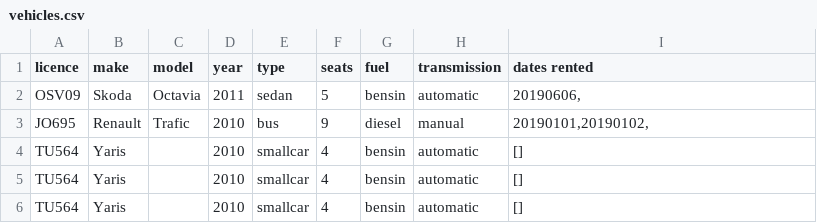
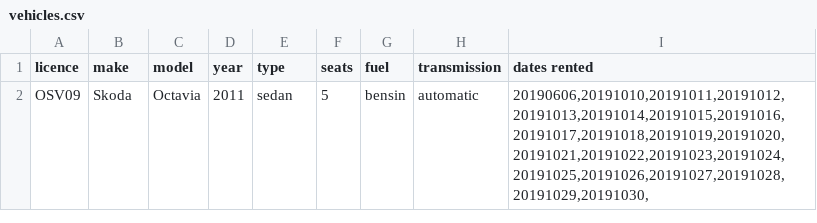
Before and after one commit to reynirf/verklegtnamskeid, a CSV file: data/vehicles.csv, drawn as a sheet.

```diff
--- a/data/vehicles.csv
+++ b/data/vehicles.csv
@@ -1,6 +1,2 @@
 licence;make;model;year;type;seats;fuel;transmission;dates rented
-OSV09;Skoda;Octavia;2011;sedan;5;bensin;automatic;20190606,
-JO695;Renault;Trafic;2010;bus;9;diesel;manual;20190101,20190102,
-TU564;Yaris;;2010;smallcar;4;bensin;automatic;[]
-TU564;Yaris;;2010;smallcar;4;bensin;automatic;[]
-TU564;Yaris;;2010;smallcar;4;bensin;automatic;[]
+OSV09;Skoda;Octavia;2011;sedan;5;bensin;automatic;20190606,20191010,20191011,20191012,20191013,20191014,20191015,20191016,20191017,20191018,20191019,20191020,20191021,20191022,20191023,20191024,20191025,20191026,20191027,20191028,20191029,20191030,
```
Also changed, not shown: data/customers.csv, data/orders.csv, 3 other files.
